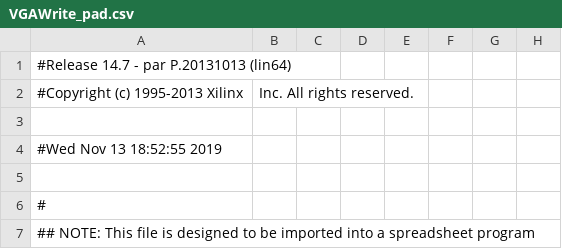
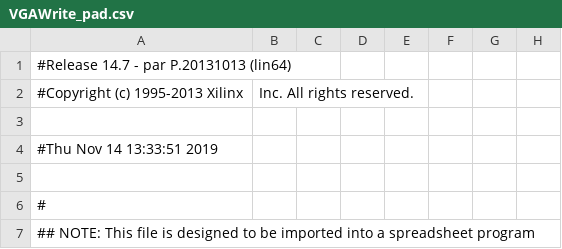
Before and after one commit to troykollar/Embedded, a CSV file: finalproj/ISE/VGAWrite_pad.csv, drawn as a sheet; only a part is shown; the diff covers the shown part only; the diff names each change by its address in the sheet, - before the commit and + after, or states it on an @@ line.

```diff
--- a/finalproj/ISE/VGAWrite_pad.csv
+++ b/finalproj/ISE/VGAWrite_pad.csv
-A4: #Wed Nov 13 18:52:55 2019
+A4: #Thu Nov 14 13:33:51 2019
```
Also changed, not shown: 40 edited cells elsewhere in this file, 45 other files.
